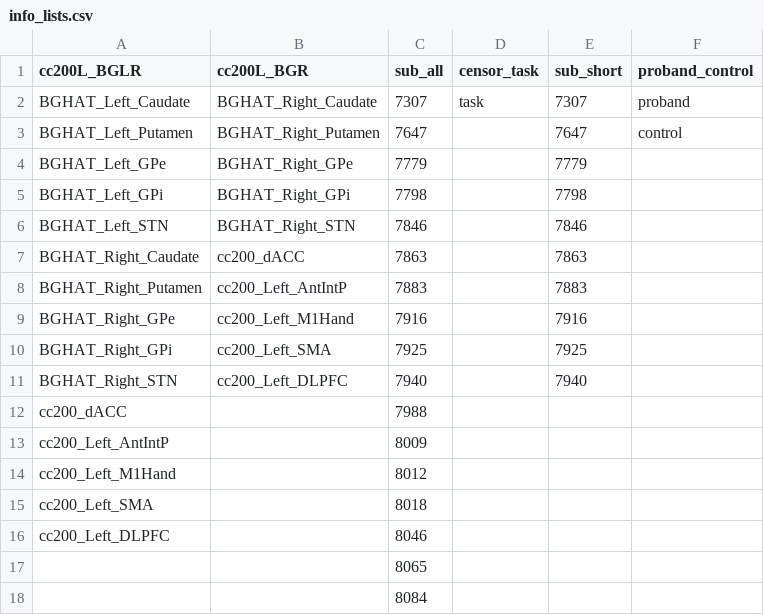
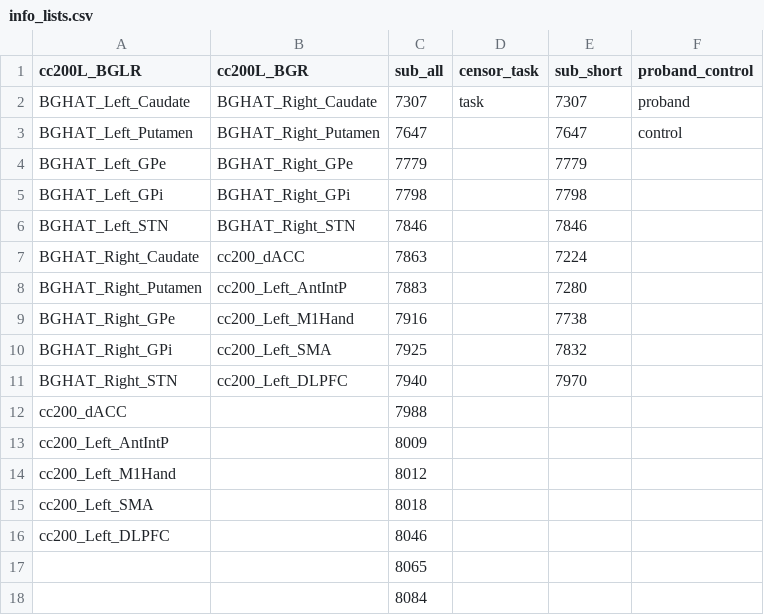
Before and after one commit to jbartolotti/gimmefMRI, a CSV file: demodat/info_lists.csv, drawn as a sheet; only a part is shown.

```diff
--- a/demodat/info_lists.csv
+++ b/demodat/info_lists.csv
@@ -6,7 +6,7 @@ BGHAT_Left_GPi,BGHAT_Right_GPi,7798,,7798,
 BGHAT_Left_STN,BGHAT_Right_STN,7846,,7846,
-BGHAT_Right_Caudate,cc200_dACC,7863,,7863,
-BGHAT_Right_Putamen,cc200_Left_AntIntP,7883,,7883,
-BGHAT_Right_GPe,cc200_Left_M1Hand,7916,,7916,
-BGHAT_Right_GPi,cc200_Left_SMA,7925,,7925,
-BGHAT_Right_STN,cc200_Left_DLPFC,7940,,7940,
+BGHAT_Right_Caudate,cc200_dACC,7863,,7224,
+BGHAT_Right_Putamen,cc200_Left_AntIntP,7883,,7280,
+BGHAT_Right_GPe,cc200_Left_M1Hand,7916,,7738,
+BGHAT_Right_GPi,cc200_Left_SMA,7925,,7832,
+BGHAT_Right_STN,cc200_Left_DLPFC,7940,,7970,
 cc200_dACC,,7988,,,
```
Also changed, not shown: demodat/model_spec.csv, 7 other files.
